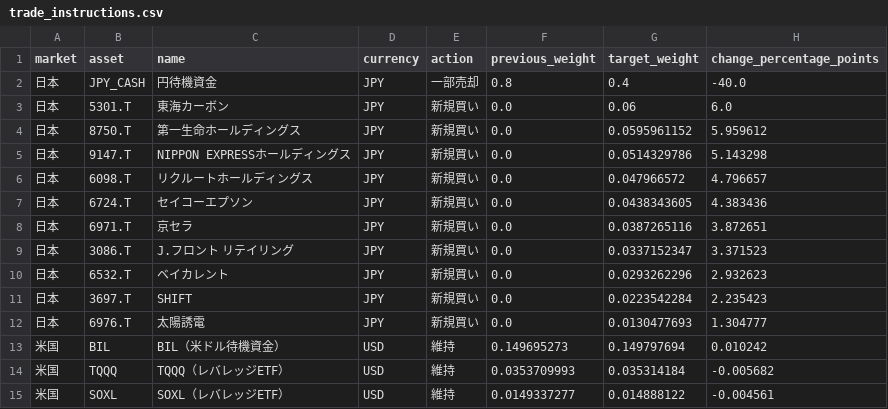
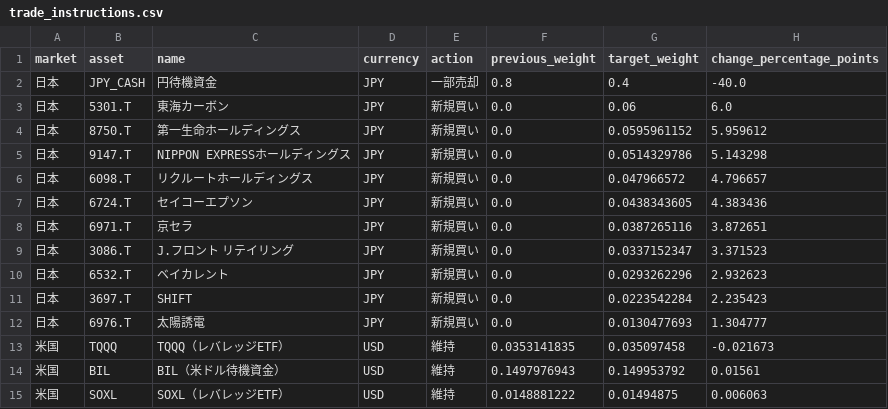
Before and after one commit to hsyn0917/investment-signal-research, a CSV file: combined_signals/trade_instructions.csv, drawn as a sheet.

```diff
--- a/combined_signals/trade_instructions.csv
+++ b/combined_signals/trade_instructions.csv
@@ -12,4 +12,4 @@
 日本,6976.T,太陽誘電,JPY,新規買い,0.0,0.0130477693,1.304777
-米国,BIL,BIL（米ドル待機資金）,USD,維持,0.149695273,0.149797694,0.010242
-米国,TQQQ,TQQQ（レバレッジETF）,USD,維持,0.0353709993,0.035314184,-0.005682
-米国,SOXL,SOXL（レバレッジETF）,USD,維持,0.0149337277,0.014888122,-0.004561
+米国,TQQQ,TQQQ（レバレッジETF）,USD,維持,0.0353141835,0.035097458,-0.021673
+米国,BIL,BIL（米ドル待機資金）,USD,維持,0.1497976943,0.149953792,0.01561
+米国,SOXL,SOXL（レバレッジETF）,USD,維持,0.0148881222,0.01494875,0.006063
```
Also changed, not shown: 4 other files.
